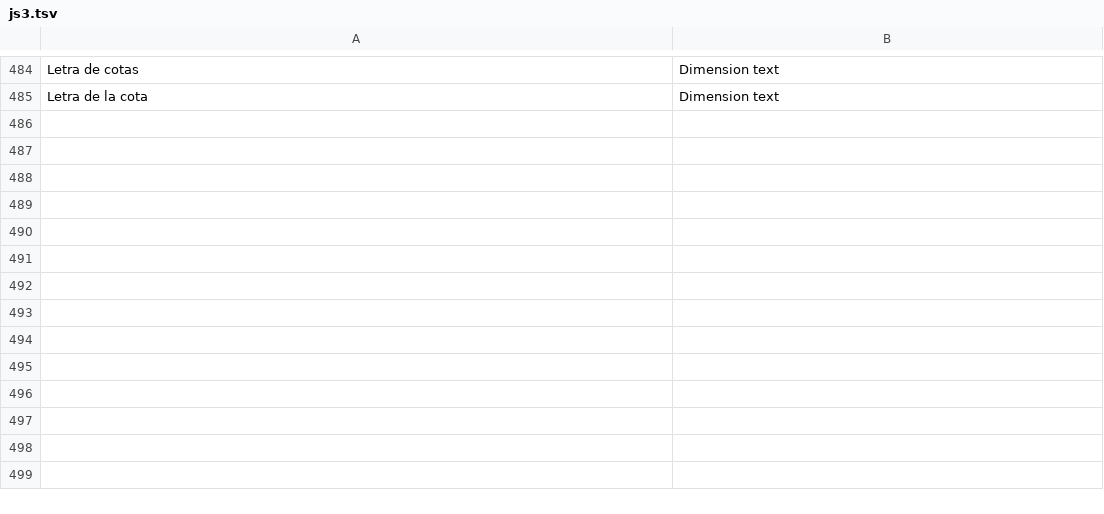
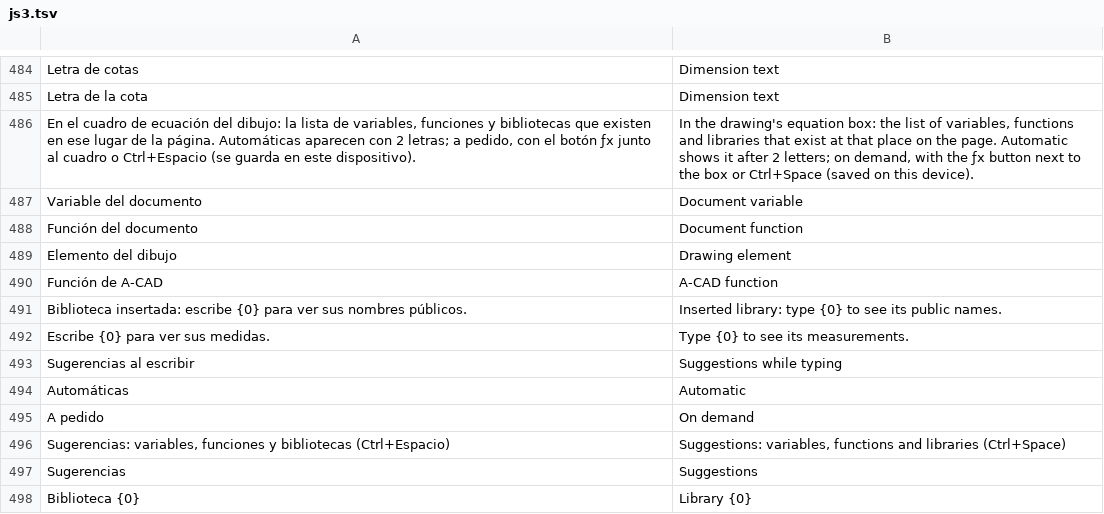
Before and after one commit to oscampo/a-cad, a TSV file: tools/i18n/js3.tsv, drawn as a sheet; only a part is shown, gaps mark what is left out.

```diff
--- a/tools/i18n/js3.tsv
+++ b/tools/i18n/js3.tsv
@@ -485 +485,14 @@ Letra de cotas	Dimension text
 Letra de la cota	Dimension text
+En el cuadro de ecuación del dibujo: la lista de variables, funciones y bibliotecas que existen en ese lugar de la página. Automáticas aparecen con 2 letras; a pedido, con el botón ƒx junto al cuadro o Ctrl+Espacio (se guarda en este dispositivo).	In the drawing's equation box: the list of variables, functions and libraries that exist at that place on the page. Automatic shows it after 2 letters; on demand, with the ƒx button next to the box or Ctrl+Space (saved on this device).
+Variable del documento	Document variable
+Función del documento	Document function
+Elemento del dibujo	Drawing element
+Función de A-CAD	A-CAD function
+Biblioteca insertada: escribe {0} para ver sus nombres públicos.	Inserted library: type {0} to see its public names.
+Escribe {0} para ver sus medidas.	Type {0} to see its measurements.
+Sugerencias al escribir	Suggestions while typing
+Automáticas	Automatic
+A pedido	On demand
+Sugerencias: variables, funciones y bibliotecas (Ctrl+Espacio)	Suggestions: variables, functions and libraries (Ctrl+Space)
+Sugerencias	Suggestions
+Biblioteca {0}	Library {0}
```
Also changed, not shown: 11 other files.
